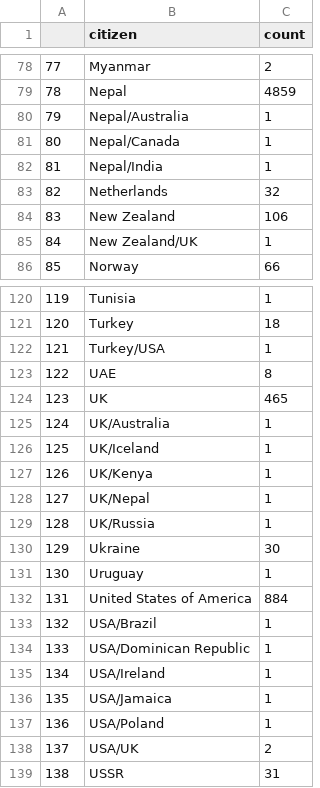
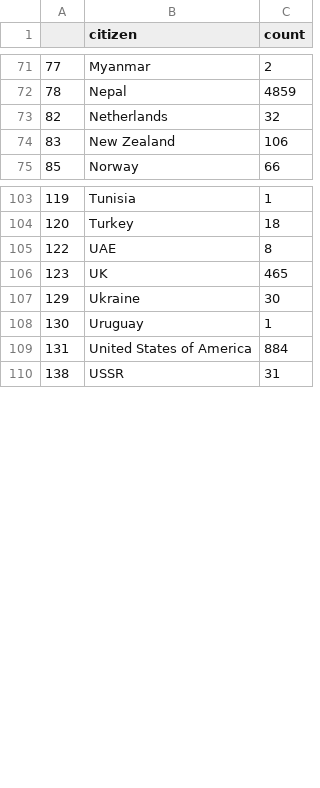
Before and after one commit to shouryaraj/FIT3179, a CSV file: citizen_success_count.csv, drawn as a sheet; only a part is shown, gaps mark what is left out; the diff covers the shown part only.

```diff
--- a/citizen_success_count.csv
+++ b/citizen_success_count.csv
@@ -79,8 +72,4 @@
 "78","Nepal",4859
-"79","Nepal/Australia",1
-"80","Nepal/Canada",1
-"81","Nepal/India",1
 "82","Netherlands",32
 "83","New Zealand",106
-"84","New Zealand/UK",1
 "85","Norway",66
@@ -121,10 +104,4 @@
 "120","Turkey",18
-"121","Turkey/USA",1
 "122","UAE",8
 "123","UK",465
-"124","UK/Australia",1
-"125","UK/Iceland",1
-"126","UK/Kenya",1
-"127","UK/Nepal",1
-"128","UK/Russia",1
 "129","Ukraine",30
@@ -132,8 +109,2 @@
 "131","United States of America",884
-"132","USA/Brazil",1
-"133","USA/Dominican Republic",1
-"134","USA/Ireland",1
-"135","USA/Jamaica",1
-"136","USA/Poland",1
-"137","USA/UK",2
 "138","USSR",31
```
Also changed, not shown: 13 removed rows and 1 edited cell elsewhere in this file, 1 other file.
